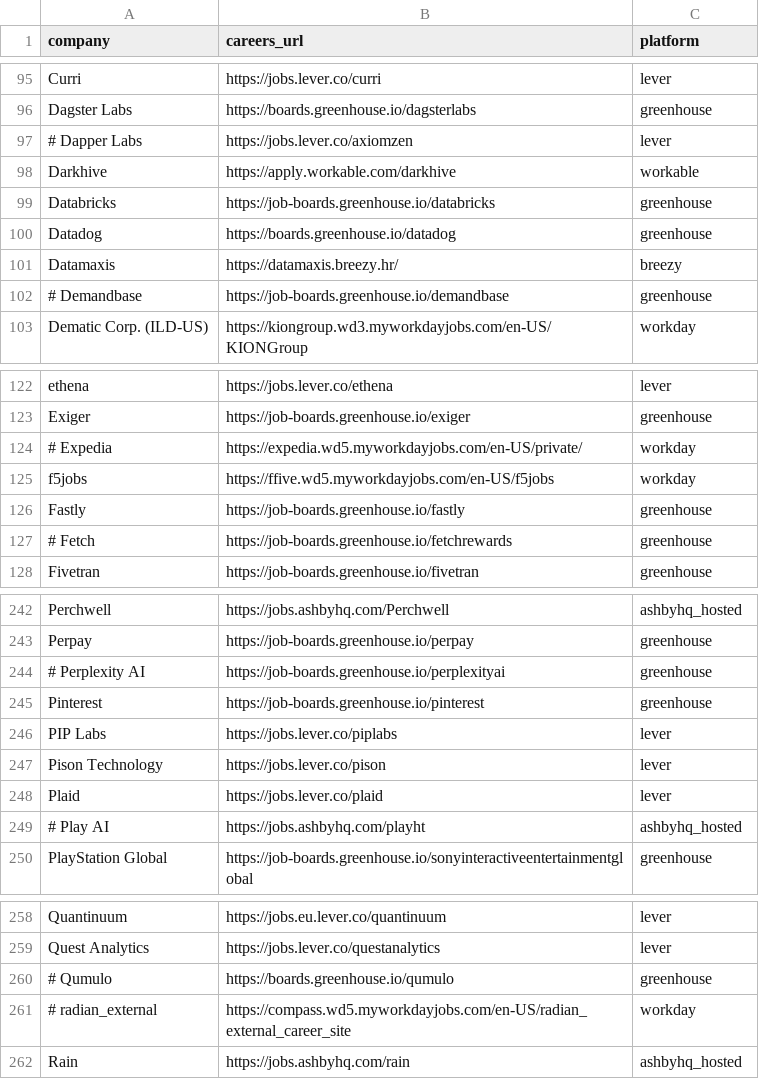
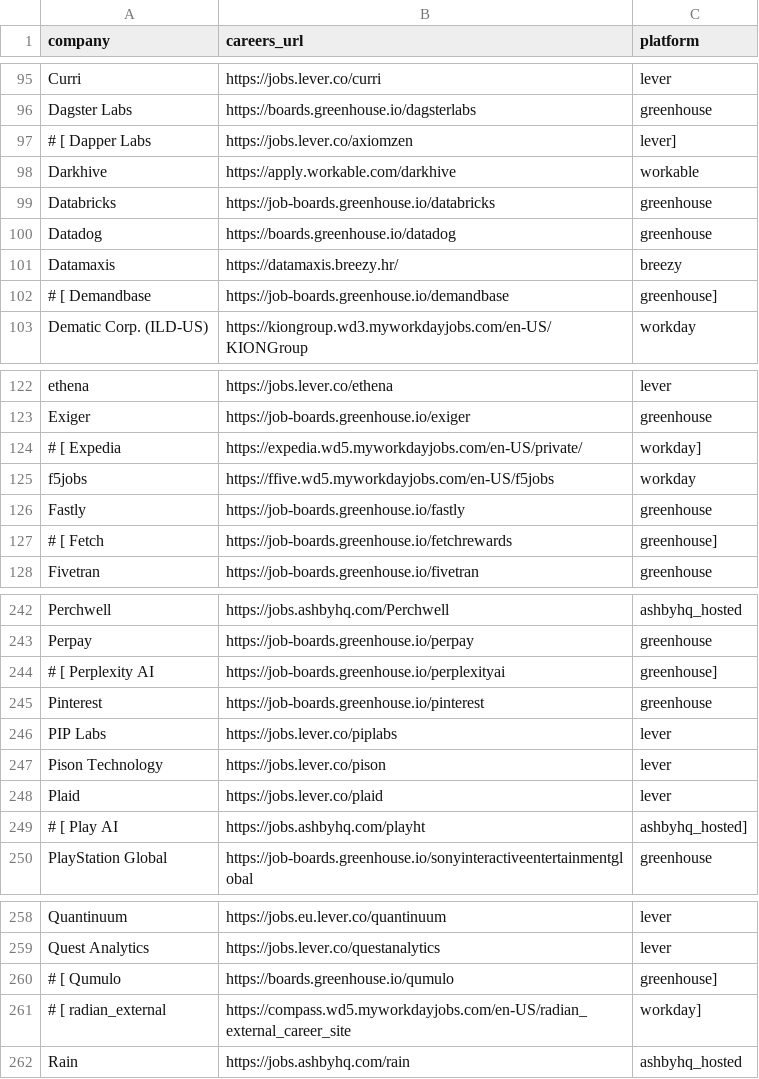
Before and after one commit to rushiranpise/JobScrapper, a CSV file: companies.csv, drawn as a sheet; only a part is shown, gaps mark what is left out; the diff covers the shown part only.

```diff
--- a/companies.csv
+++ b/companies.csv
@@ -96,3 +96,3 @@ Curri,https://jobs.lever.co/curri,lever
 Dagster Labs,https://boards.greenhouse.io/dagsterlabs,greenhouse
-# Dapper Labs,https://jobs.lever.co/axiomzen,lever
+# [ Dapper Labs,https://jobs.lever.co/axiomzen,lever]
 Darkhive,https://apply.workable.com/darkhive,workable
@@ -101,3 +101,3 @@ Datadog,https://boards.greenhouse.io/datadog,greenhouse
 Datamaxis,https://datamaxis.breezy.hr/,breezy
-# Demandbase ,https://job-boards.greenhouse.io/demandbase,greenhouse
+# [ Demandbase ,https://job-boards.greenhouse.io/demandbase,greenhouse]
 Dematic Corp. (ILD-US),https://kiongroup.wd3.myworkdayjobs.com/en-US/KIONGroup,workday
@@ -123,6 +123,6 @@ ethena,https://jobs.lever.co/ethena,lever
 Exiger,https://job-boards.greenhouse.io/exiger,greenhouse
-# Expedia ,https://expedia.wd5.myworkdayjobs.com/en-US/private/,workday
+# [ Expedia ,https://expedia.wd5.myworkdayjobs.com/en-US/private/,workday]
 f5jobs,https://ffive.wd5.myworkdayjobs.com/en-US/f5jobs,workday
 Fastly,https://job-boards.greenhouse.io/fastly,greenhouse
-# Fetch,https://job-boards.greenhouse.io/fetchrewards,greenhouse
+# [ Fetch,https://job-boards.greenhouse.io/fetchrewards,greenhouse]
 Fivetran,https://job-boards.greenhouse.io/fivetran,greenhouse
@@ -243,3 +243,3 @@ Perchwell,https://jobs.ashbyhq.com/Perchwell,ashbyhq_hosted
 Perpay,https://job-boards.greenhouse.io/perpay,greenhouse
-# Perplexity AI,https://job-boards.greenhouse.io/perplexityai,greenhouse
+# [ Perplexity AI,https://job-boards.greenhouse.io/perplexityai,greenhouse]
 Pinterest,https://job-boards.greenhouse.io/pinterest,greenhouse
@@ -248,3 +248,3 @@ Pison Technology,https://jobs.lever.co/pison,lever
 Plaid ,https://jobs.lever.co/plaid,lever
-# Play AI,https://jobs.ashbyhq.com/playht,ashbyhq_hosted
+# [ Play AI,https://jobs.ashbyhq.com/playht,ashbyhq_hosted]
 PlayStation Global,https://job-boards.greenhouse.io/sonyinteractiveentertainmentglobal,greenhouse
@@ -259,4 +259,4 @@ Quantinuum,https://jobs.eu.lever.co/quantinuum,lever
 Quest Analytics,https://jobs.lever.co/questanalytics,lever
-# Qumulo,https://boards.greenhouse.io/qumulo,greenhouse
-# radian_external,https://compass.wd5.myworkdayjobs.com/en-US/radian_external_career_site,workday
+# [ Qumulo,https://boards.greenhouse.io/qumulo,greenhouse]
+# [ radian_external,https://compass.wd5.myworkdayjobs.com/en-US/radian_external_career_site,workday]
 Rain,https://jobs.ashbyhq.com/rain,ashbyhq_hosted
```
Also changed, not shown: 56 edited cells elsewhere in this file.
